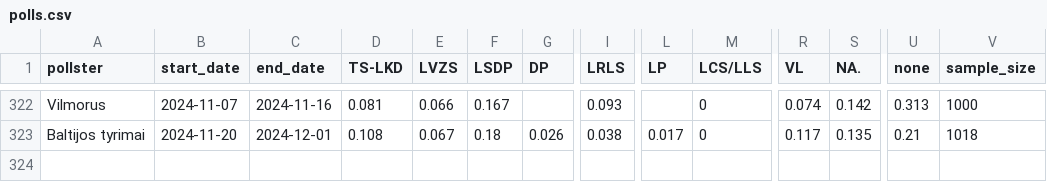
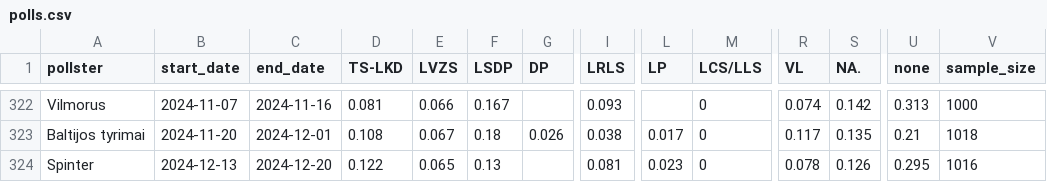
Before and after one commit to bucaneer/lt-reitingai, a CSV file: polls.csv, drawn as a sheet; only a part is shown, gaps mark what is left out; rows hold the shown columns only; the diff names each change by its address in the sheet, - before the commit and + after, or states it on an @@ line.

Commit message:
update: +1 poll

```diff
--- a/polls.csv
+++ b/polls.csv
+row 324: Spinter | 2024-12-13 | 2024-12-20 | 0.122 | 0.065 | 0.13 |  | 0.081 | 0.023 | 0 | 0.078 | 0.126 | 0.295 | 1016
```
Also changed, not shown: _output/model-latest.csv, 3 other files.
